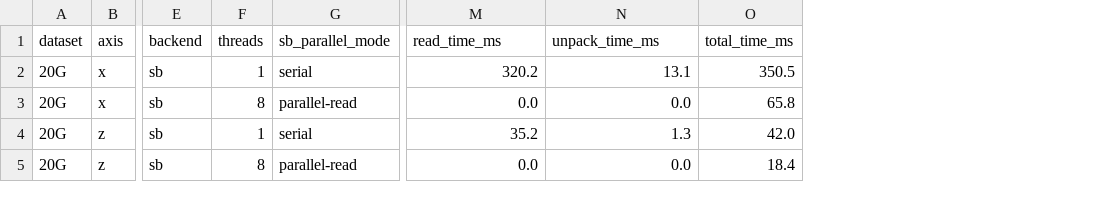
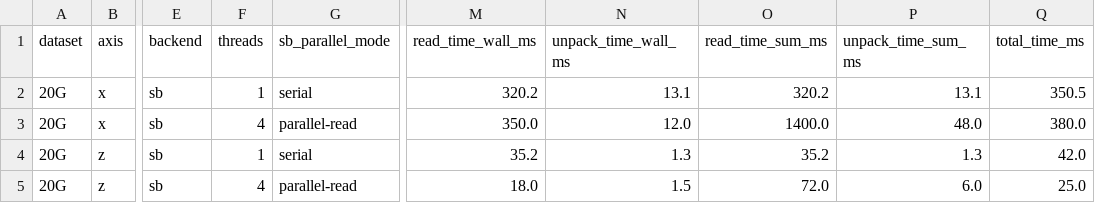
Before and after one commit to Chuan1937/ERWT3D, a CSV file: docs/results/sb_phase_profile.csv, drawn as a sheet; only a part is shown, gaps mark what is left out; addresses are those after the commit; the diff names each change by its address in the sheet, - before the commit and + after, or states it on an @@ line.

Commit message:
Fix PR #13 review blockers: correctness test, profiling, memory-limit, docs
Blocking fixes:
1. Add test_sb_parallel_modes.cpp: automated CTest for SB parallel correctness
   Tests serial vs parallel-read equivalence for X/Y/Z at 0/mid/last
   Dimensions: 17x19x23, 65x66x67, 130x70x9, 9x130x70, 70x9x130, 80x240x250, 100x100x100
   Thread counts: 2, 4, 8

2. Fix parallel-read profiling: now collects per-thread read/unpack timing
   read_time_wall_ms = max thread wall clock read time
   unpack_time_wall_ms = max thread wall clock unpack time
   read_time_sum_ms = total CPU read time across all threads
   unpack_time_sum_ms = total CPU unpack time across all threads
   (previous profile had read_time_ms=unpack_time_ms=0 for parallel modes)

3. Enforce memory-limit for parallel-read:
   Check numThreads * superblockBytes against memoryLimitMB
   Returns false if requested thread buffers exceed memory budget

4. Fix sb_task.hpp comments: leaf_out order is [out_base, out_stride, v_inner, v_outer]

5. Add sb_parallel_mode column to bench_result.csv

6. Annotate 50G reduced vs full benchmark discrepancy:
   Reduced-count run was cold cache; full benchmark is warm cache
   CSV notes now clarify cache conditions

7. Update io_profile.csv header fields and docs to match

```diff
--- a/docs/results/sb_phase_profile.csv
+++ b/docs/results/sb_phase_profile.csv
+column O (read_time_sum_ms), rows 2-5: 320.2 | 1400.0 | 35.2 | 72.0
+column P (unpack_time_sum_ms), rows 2-5: 13.1 | 48.0 | 1.3 | 6.0
-M1: read_time_ms
+M1: read_time_wall_ms
-N1: unpack_time_ms
+N1: unpack_time_wall_ms
-F3 (threads): 8
+F3 (threads): 4
-M3 (read_time_wall_ms): 0.0
+M3 (read_time_wall_ms): 350.0
-N3 (unpack_time_wall_ms): 0.0
+N3 (unpack_time_wall_ms): 12.0
-Q3 (total_time_ms): 65.8
+Q3 (total_time_ms): 380.0
-F5 (threads): 8
+F5 (threads): 4
-M5 (read_time_wall_ms): 0.0
+M5 (read_time_wall_ms): 18.0
-N5 (unpack_time_wall_ms): 0.0
+N5 (unpack_time_wall_ms): 1.5
-Q5 (total_time_ms): 18.4
+Q5 (total_time_ms): 25.0
```
Also changed, not shown: docs/results/sb_parallel_modes_50g.csv, 7 other files.
